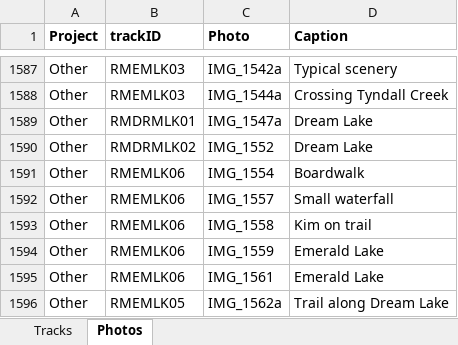
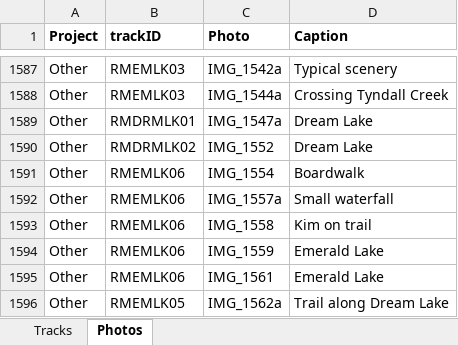
Before and after one commit to droglenc/MAPPING, an Excel workbook: Data/Trail Mapping Info.xlsx, sheet Photos, drawn as a sheet; only a part is shown, gaps mark what is left out; values as stored, in another font and other column widths than the file's, no borders; the diff names each change by its address in the sheet, - before the commit and + after, or states it on an @@ line.

Commit message:
Update Trail Mapping Info.xlsx

```diff
--- a/Data/Trail Mapping Info.xlsx (sheet Photos)
+++ b/Data/Trail Mapping Info.xlsx (sheet Photos)
-C1592 (Photo): IMG_1557
+C1592 (Photo): IMG_1557a
```
